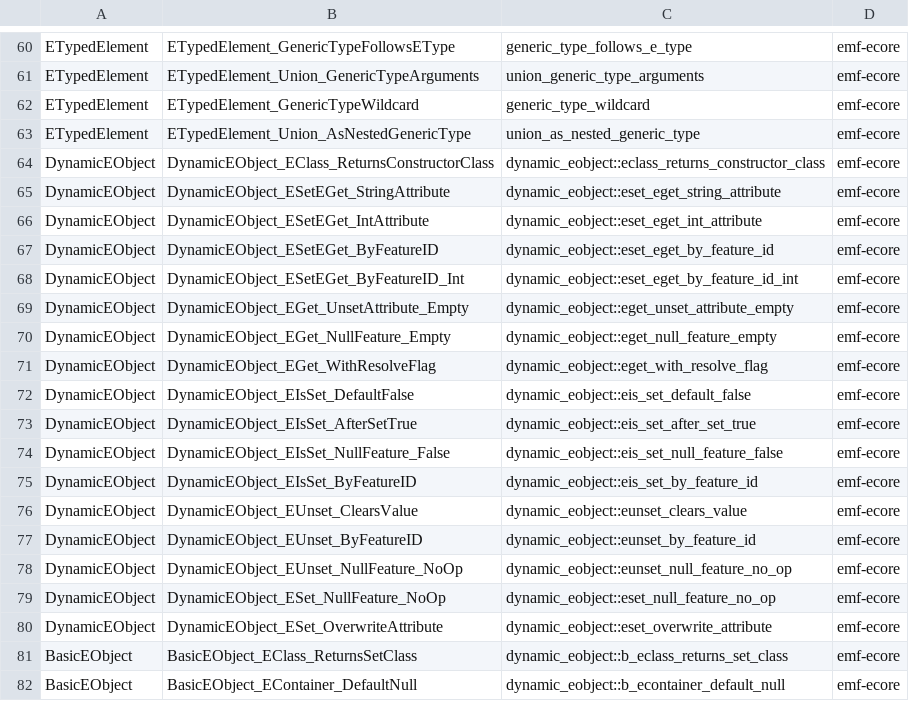
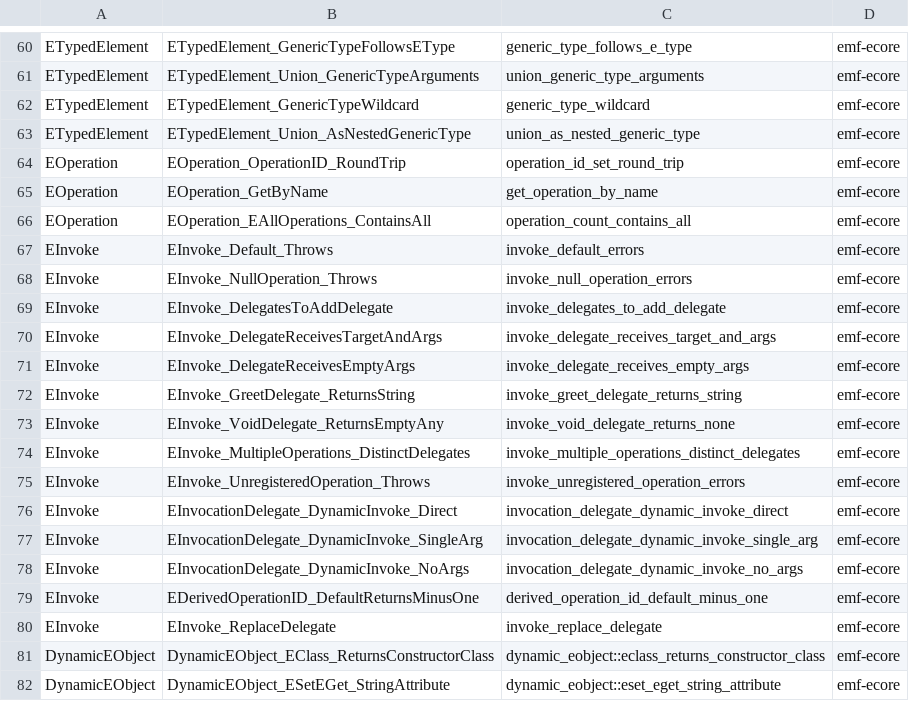
Before and after one commit to hebin123456/artop-rust, a TSV file: tools/conformance/cases_ecore.tsv, drawn as a sheet; only a part is shown, gaps mark what is left out; the shorter side is filled out with more unchanged rows.

Commit message:
feat(emf-ecore): port EObject eInvoke + EInvocationDelegate
Bring emf-ecore to parity with C++ EObjectEInvokeTests.cpp (17 tests):
- emf-common EObject gains e_invoke (default Err(InvokeError), matching the
  C++ default that throws) and e_derived_operation_id (default -1).
- new emf-ecore/invocation.rs defines the EInvocationDelegate contract
  (dynamic_invoke -> Option<Val>, None = void).
- cpp_parity_ecore_einvoke grows to 18 tests covering EOperation metadata
  round-trip and delegate dispatch (add/greet/void, target+args, empty args,
  multi-op, unregistered -> Err, direct dynamic_invoke, replace delegate).
- map all 17 C++ cases in cases_ecore.tsv; tracker/progress updated
  (emf-ecore mapped 87 PASS).

```diff
--- a/tools/conformance/cases_ecore.tsv
+++ b/tools/conformance/cases_ecore.tsv
@@ -63,2 +63,19 @@ ETypedElement	ETypedElement_GenericTypeWildcard	generic_type_wildcard	emf-ecore
 ETypedElement	ETypedElement_Union_AsNestedGenericType	union_as_nested_generic_type	emf-ecore
+EOperation	EOperation_OperationID_RoundTrip	operation_id_set_round_trip	emf-ecore
+EOperation	EOperation_GetByName	get_operation_by_name	emf-ecore
+EOperation	EOperation_EAllOperations_ContainsAll	operation_count_contains_all	emf-ecore
+EInvoke	EInvoke_Default_Throws	invoke_default_errors	emf-ecore
+EInvoke	EInvoke_NullOperation_Throws	invoke_null_operation_errors	emf-ecore
+EInvoke	EInvoke_DelegatesToAddDelegate	invoke_delegates_to_add_delegate	emf-ecore
+EInvoke	EInvoke_DelegateReceivesTargetAndArgs	invoke_delegate_receives_target_and_args	emf-ecore
+EInvoke	EInvoke_DelegateReceivesEmptyArgs	invoke_delegate_receives_empty_args	emf-ecore
+EInvoke	EInvoke_GreetDelegate_ReturnsString	invoke_greet_delegate_returns_string	emf-ecore
+EInvoke	EInvoke_VoidDelegate_ReturnsEmptyAny	invoke_void_delegate_returns_none	emf-ecore
+EInvoke	EInvoke_MultipleOperations_DistinctDelegates	invoke_multiple_operations_distinct_delegates	emf-ecore
+EInvoke	EInvoke_UnregisteredOperation_Throws	invoke_unregistered_operation_errors	emf-ecore
+EInvoke	EInvocationDelegate_DynamicInvoke_Direct	invocation_delegate_dynamic_invoke_direct	emf-ecore
+EInvoke	EInvocationDelegate_DynamicInvoke_SingleArg	invocation_delegate_dynamic_invoke_single_arg	emf-ecore
+EInvoke	EInvocationDelegate_DynamicInvoke_NoArgs	invocation_delegate_dynamic_invoke_no_args	emf-ecore
+EInvoke	EDerivedOperationID_DefaultReturnsMinusOne	derived_operation_id_default_minus_one	emf-ecore
+EInvoke	EInvoke_ReplaceDelegate	invoke_replace_delegate	emf-ecore
 DynamicEObject	DynamicEObject_EClass_ReturnsConstructorClass	dynamic_eobject::eclass_returns_constructor_class	emf-ecore
```
Also changed, not shown: 6 other files.
